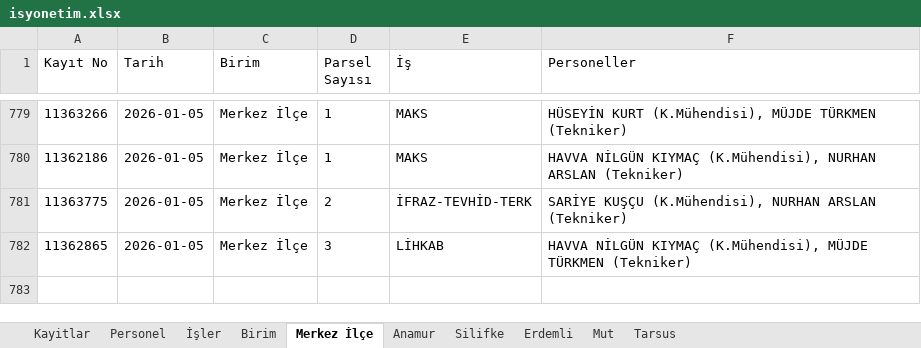
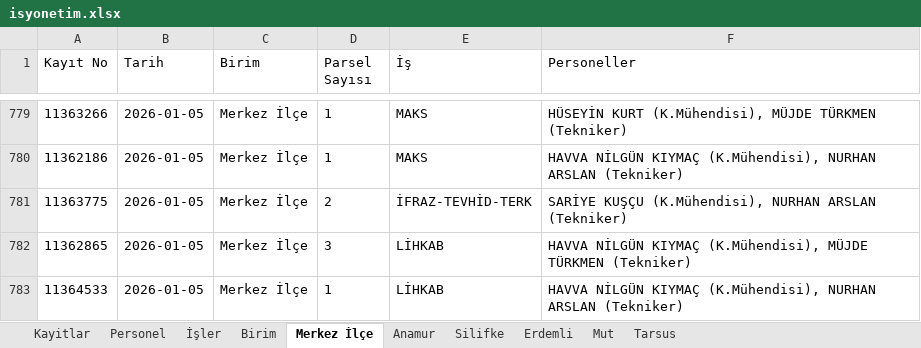
Before and after one commit to gokhangeo/isyonetim, an Excel workbook: isyonetim.xlsx, sheet Merkez İlçe, drawn as a sheet; only a part is shown, gaps mark what is left out; values as stored, in another font and other column widths than the file's, no borders; the diff names each change by its address in the sheet, - before the commit and + after, or states it on an @@ line.

Commit message:
[Kadastro App] Yeni kayıt eklendi: 11364533

```diff
--- a/isyonetim.xlsx (sheet Merkez İlçe)
+++ b/isyonetim.xlsx (sheet Merkez İlçe)
+row 783: 11364533 | 2026-01-05 | Merkez İlçe | 1 | LİHKAB | HAVVA NİLGÜN KIYMAÇ (K.Mühendisi), NURHAN ARSLAN (Tekniker)
```
Also changed, not shown: sheet Kayitlar.
